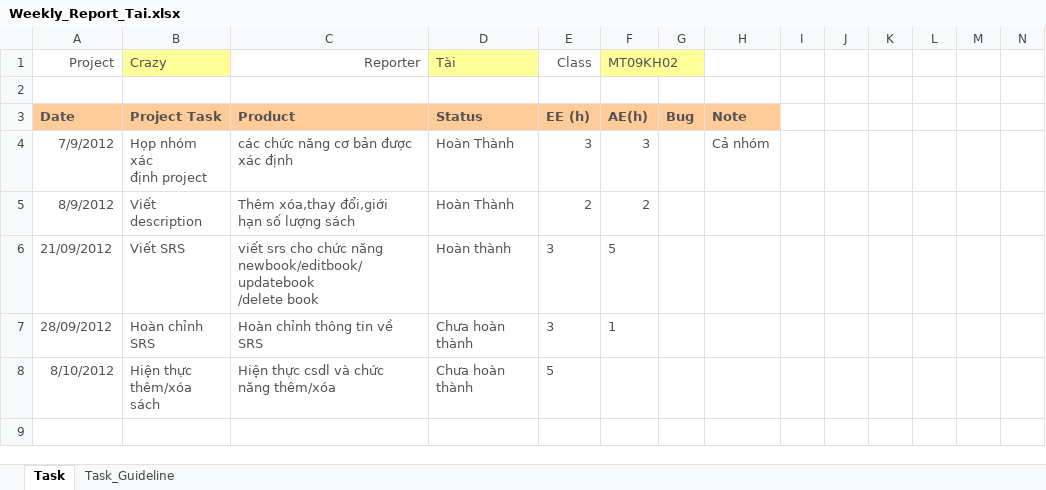
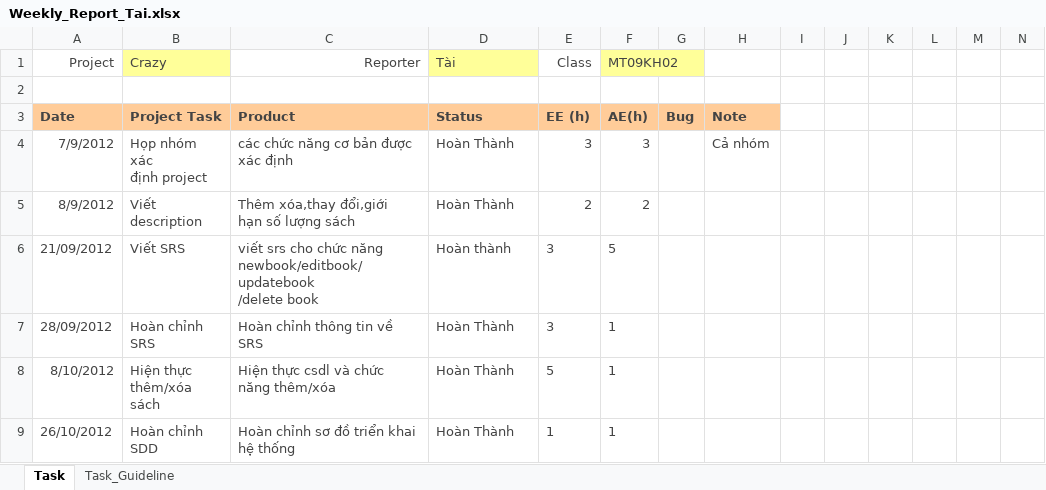
Before and after one commit to kudo108/crazylib, an Excel workbook: BaoCaoCaNhan/Weekly_Report_Tai.xlsx, sheet Task, drawn as a sheet; only a part is shown; values as stored, in another font and other column widths than the file's, no borders; rows hold the shown columns only; ↵ is a line break in a cell; the diff names each change by its address in the sheet, - before the commit and + after, or states it on an @@ line.

```diff
--- a/BaoCaoCaNhan/Weekly_Report_Tai.xlsx (sheet Task)
+++ b/BaoCaoCaNhan/Weekly_Report_Tai.xlsx (sheet Task)
-D7 (Tài): Chưa hoàn thành
+D7 (Tài): Hoàn Thành
-D8 (Tài): Chưa hoàn ↵ thành
+D8 (Tài): Hoàn Thành
-F8 (MT09KH02): (empty)
+F8 (MT09KH02): 1
+row 9: 26/10/2012 | Hoàn chỉnh SDD | Hoàn chỉnh sơ đồ triển khai hệ thống | Hoàn Thành | 1 | 1
```
